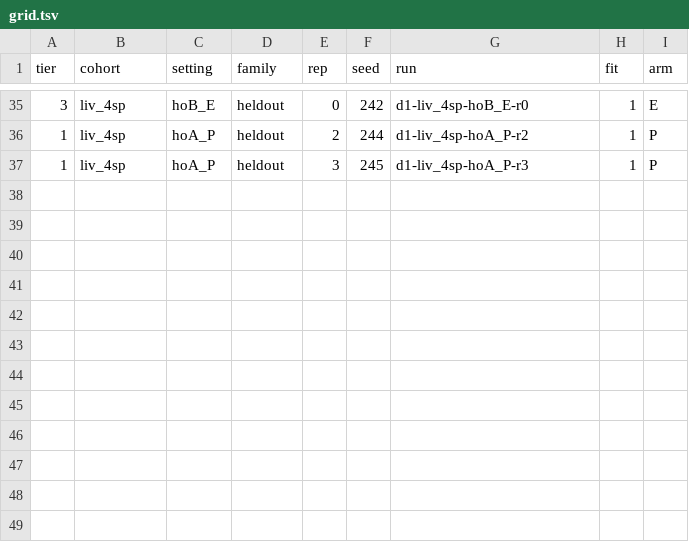
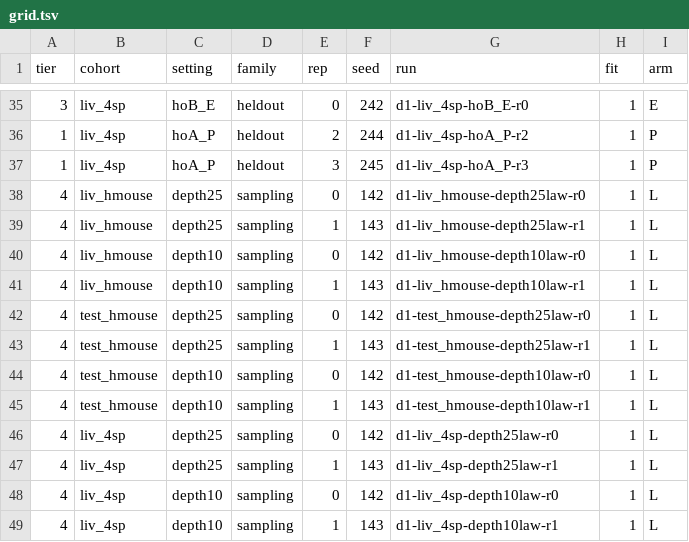
Before and after one commit to theislab/chimera, a TSV file: revision/tasks/D1_sparse_genes/grid.tsv, drawn as a sheet; only a part is shown, gaps mark what is left out; the diff names each change by its address in the sheet, - before the commit and + after, or states it on an @@ line.

Commit message:
Depth scaling of the anchor, shared formula; D1 arm L grid and job

```diff
--- a/revision/tasks/D1_sparse_genes/grid.tsv
+++ b/revision/tasks/D1_sparse_genes/grid.tsv
+row 38: 4 | liv_hmouse | depth25 | sampling | 0 | 142 | d1-liv_hmouse-depth25law-r0 | 1 | L
+row 39: 4 | liv_hmouse | depth25 | sampling | 1 | 143 | d1-liv_hmouse-depth25law-r1 | 1 | L
+row 40: 4 | liv_hmouse | depth10 | sampling | 0 | 142 | d1-liv_hmouse-depth10law-r0 | 1 | L
+row 41: 4 | liv_hmouse | depth10 | sampling | 1 | 143 | d1-liv_hmouse-depth10law-r1 | 1 | L
+row 42: 4 | test_hmouse | depth25 | sampling | 0 | 142 | d1-test_hmouse-depth25law-r0 | 1 | L
+row 43: 4 | test_hmouse | depth25 | sampling | 1 | 143 | d1-test_hmouse-depth25law-r1 | 1 | L
+row 44: 4 | test_hmouse | depth10 | sampling | 0 | 142 | d1-test_hmouse-depth10law-r0 | 1 | L
+row 45: 4 | test_hmouse | depth10 | sampling | 1 | 143 | d1-test_hmouse-depth10law-r1 | 1 | L
+row 46: 4 | liv_4sp | depth25 | sampling | 0 | 142 | d1-liv_4sp-depth25law-r0 | 1 | L
+row 47: 4 | liv_4sp | depth25 | sampling | 1 | 143 | d1-liv_4sp-depth25law-r1 | 1 | L
+row 48: 4 | liv_4sp | depth10 | sampling | 0 | 142 | d1-liv_4sp-depth10law-r0 | 1 | L
+row 49: 4 | liv_4sp | depth10 | sampling | 1 | 143 | d1-liv_4sp-depth10law-r1 | 1 | L
```
Also changed, not shown: 5 other files.
